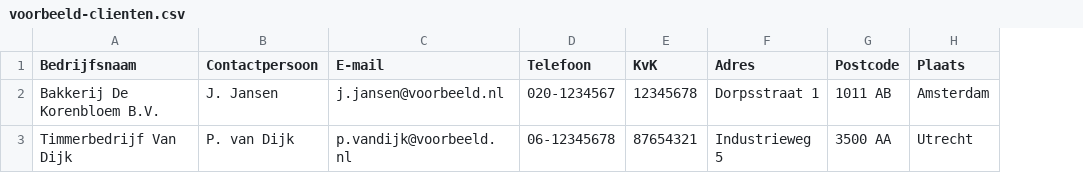
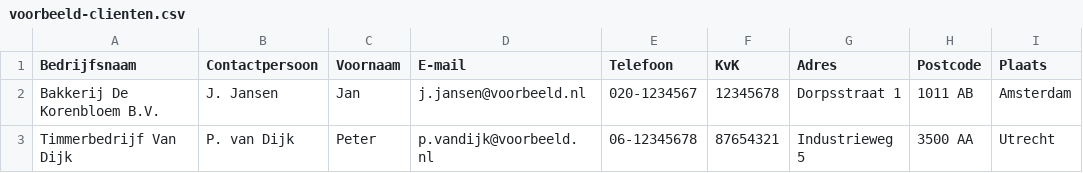
Before and after one commit to x589h29ftn-code/crispy-umbrella, a CSV file: portal/public/voorbeeld-clienten.csv, drawn as a sheet; only a part is shown; the diff names each change by its address in the sheet, - before the commit and + after, or states it on an @@ line.

```diff
--- a/portal/public/voorbeeld-clienten.csv
+++ b/portal/public/voorbeeld-clienten.csv
+column C (Voornaam), rows 2-3: Jan | Peter
```
Also changed, not shown: 22 other files.
